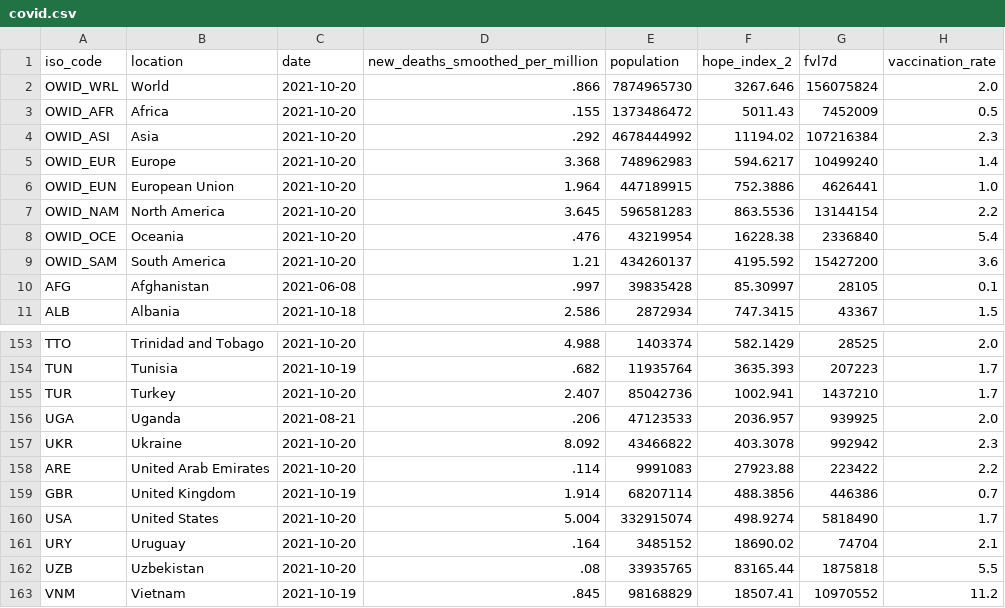
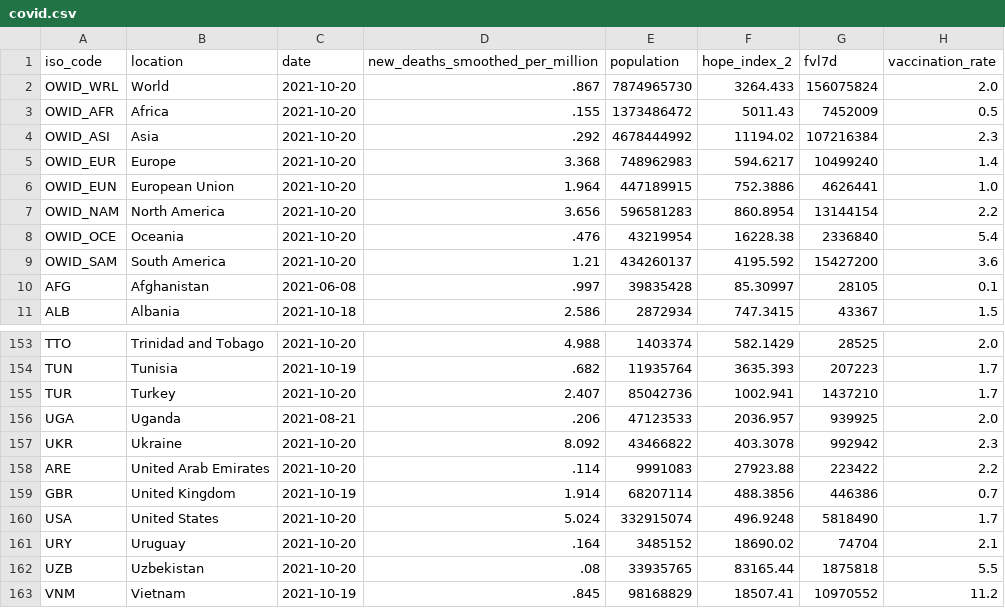
Before and after one commit to jonathanold/jonathanold.github.io, a CSV file: docs/otherdata/covid.csv, drawn as a sheet; only a part is shown, gaps mark what is left out; the diff names each change by its address in the sheet, - before the commit and + after, or states it on an @@ line.

```diff
--- a/docs/otherdata/covid.csv
+++ b/docs/otherdata/covid.csv
-D2 (new_deaths_smoothed_per_million): .866
+D2 (new_deaths_smoothed_per_million): .867
-F2 (hope_index_2): 3267.646
+F2 (hope_index_2): 3264.433
-D7 (new_deaths_smoothed_per_million): 3.645
+D7 (new_deaths_smoothed_per_million): 3.656
-F7 (hope_index_2): 863.5536
+F7 (hope_index_2): 860.8954
-D160 (new_deaths_smoothed_per_million): 5.004
+D160 (new_deaths_smoothed_per_million): 5.024
-F160 (hope_index_2): 498.9274
+F160 (hope_index_2): 496.9248
```
Also changed, not shown: static/otherdata/covid.csv, 4 other files.
